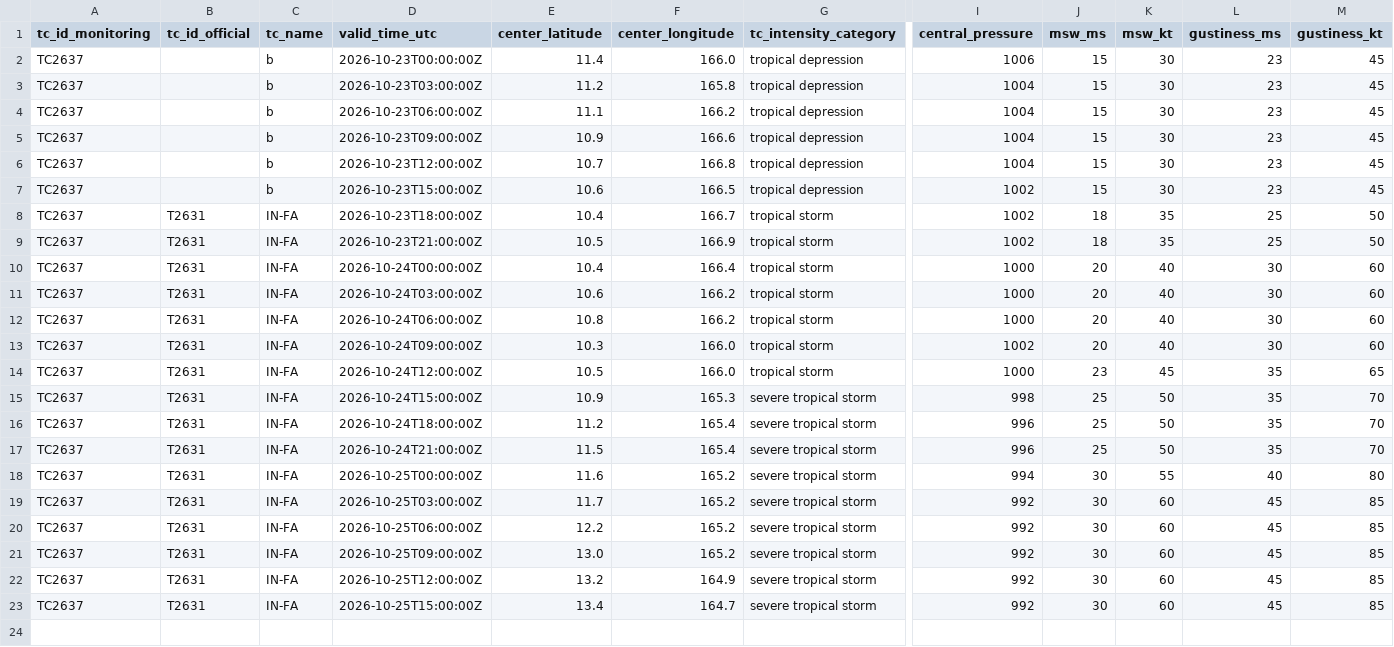
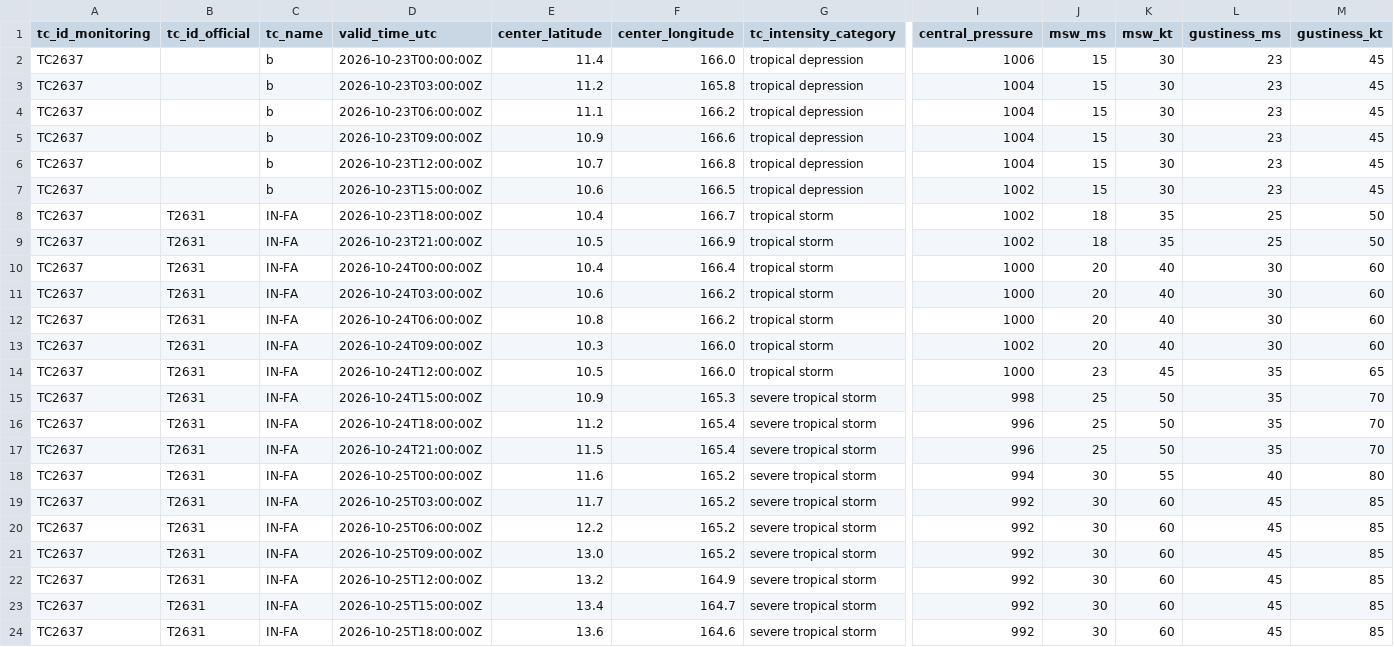
Before and after one commit to beuraieon-a/jma-tc-tracker, a CSV file: data/T2631_IN-FA/besttrack.csv, drawn as a sheet; only a part is shown, gaps mark what is left out; rows hold the shown columns only; the diff names each change by its address in the sheet, - before the commit and + after, or states it on an @@ line.

Commit message:
data: 40223143332 2026-10-25T18:50:28Z

```diff
--- a/data/T2631_IN-FA/besttrack.csv
+++ b/data/T2631_IN-FA/besttrack.csv
+row 24: TC2637 | T2631 | IN-FA | 2026-10-25T18:00:00Z | 13.6 | 164.6 | severe tropical storm | 992 | 30 | 60 | 45 | 85
```
Also changed, not shown: 4 other files.
